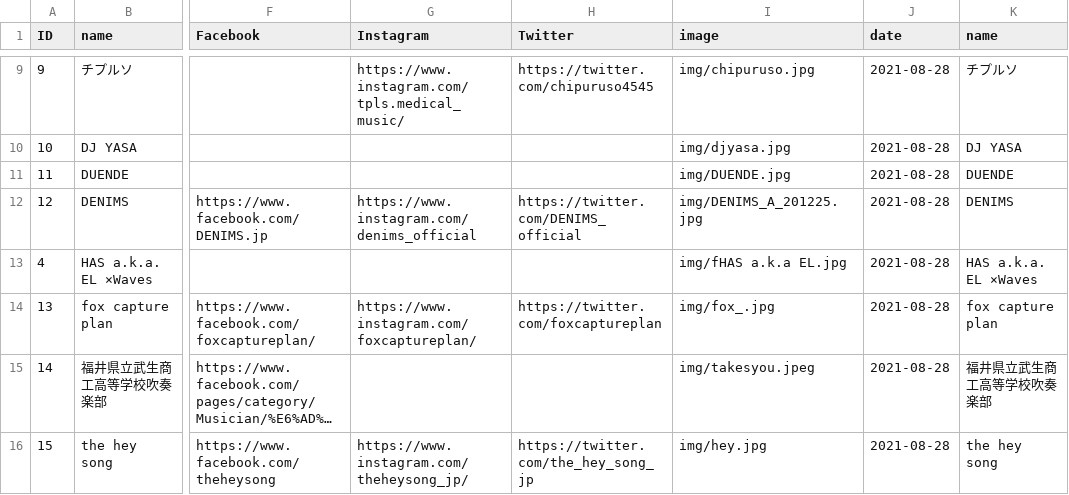
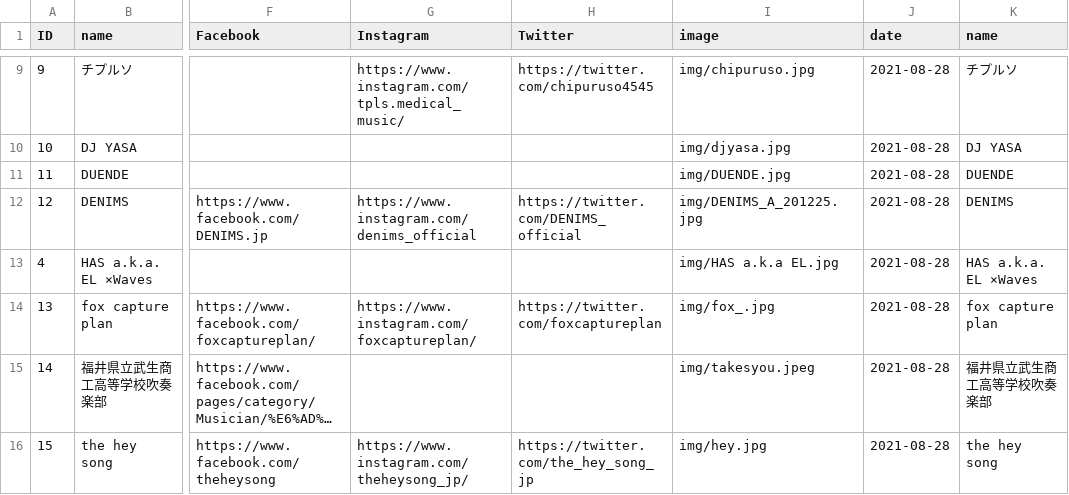
Before and after one commit to shirayamamusicvillage/shirayamamusicvillage.github.io, a CSV file: csv/artists.csv, drawn as a sheet; only a part is shown, gaps mark what is left out; long unchanged cells end in …; the diff names each change by its address in the sheet, - before the commit and + after, or states it on an @@ line.

Commit message:
Update artists.csv

```diff
--- a/csv/artists.csv
+++ b/csv/artists.csv
-I13 (image): img/fHAS a.k.a EL.jpg
+I13 (image): img/HAS a.k.a EL.jpg
```
